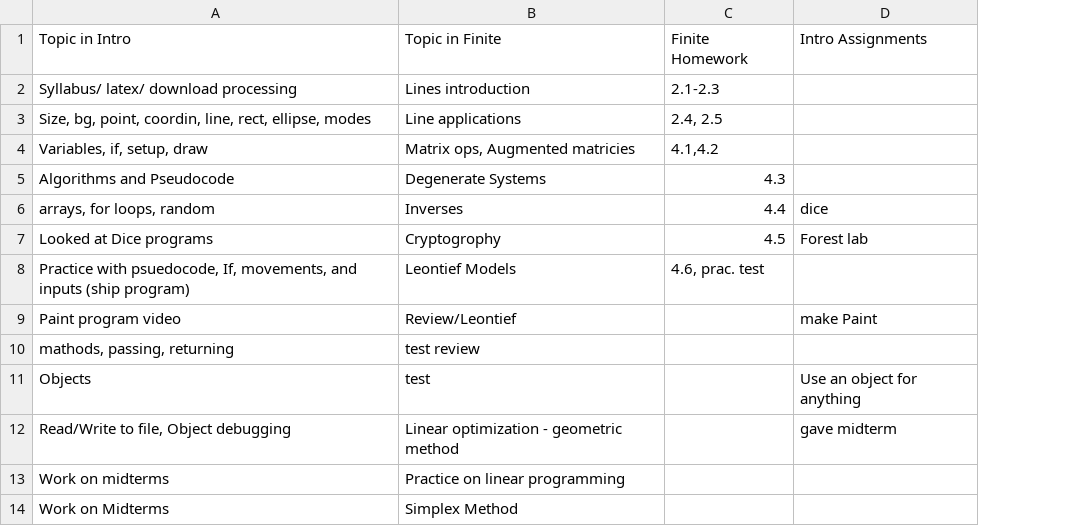
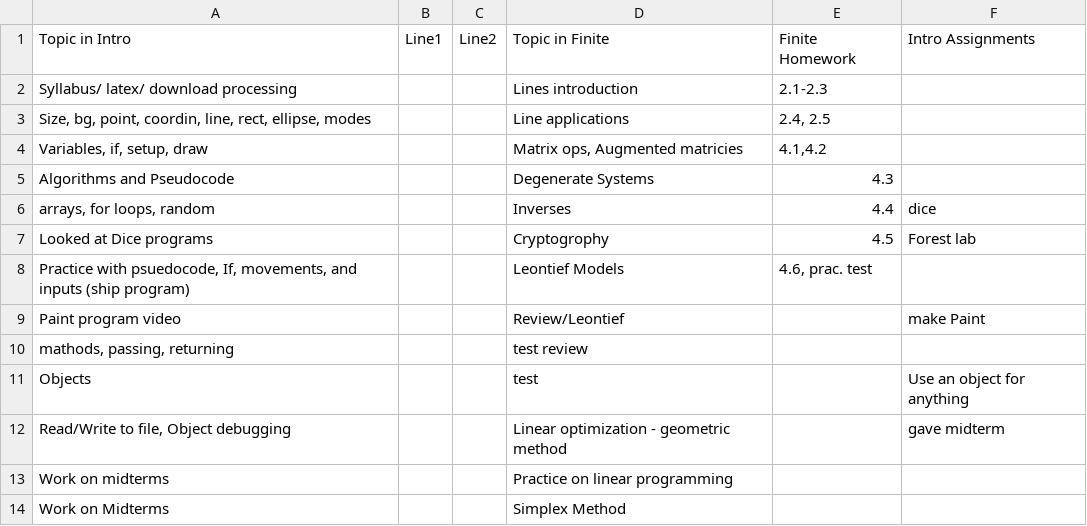
Before and after one commit to joemanlove/LatexByProcessing, a CSV file: LatexByProcessing/Schedule.csv, drawn as a sheet; only a part is shown; the diff names each change by its address in the sheet, - before the commit and + after, or states it on an @@ line.

```diff
--- a/LatexByProcessing/Schedule.csv
+++ b/LatexByProcessing/Schedule.csv
+column B, row 1: Line1
+column C, row 1: Line2
```
Also changed, not shown: 1 other file.
